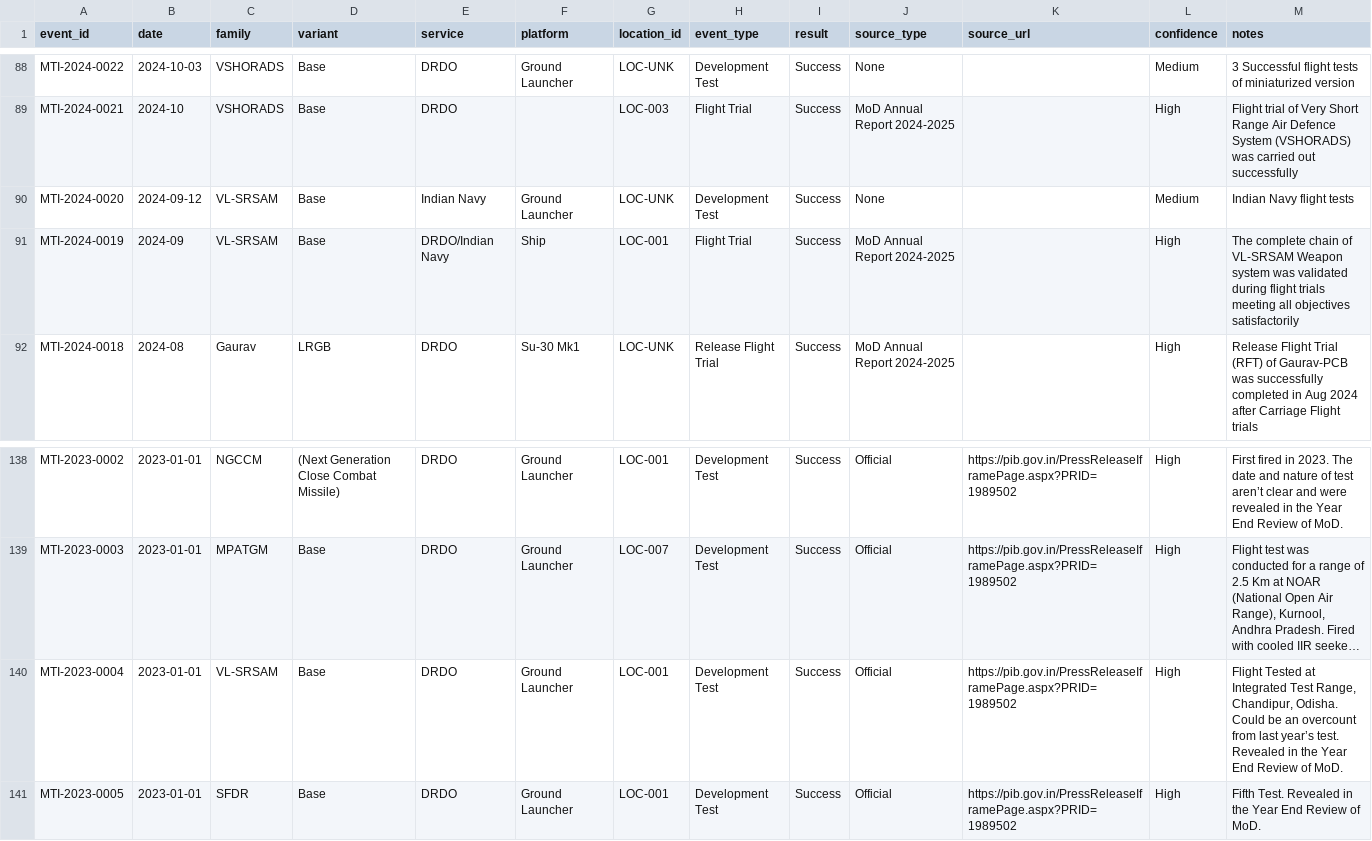
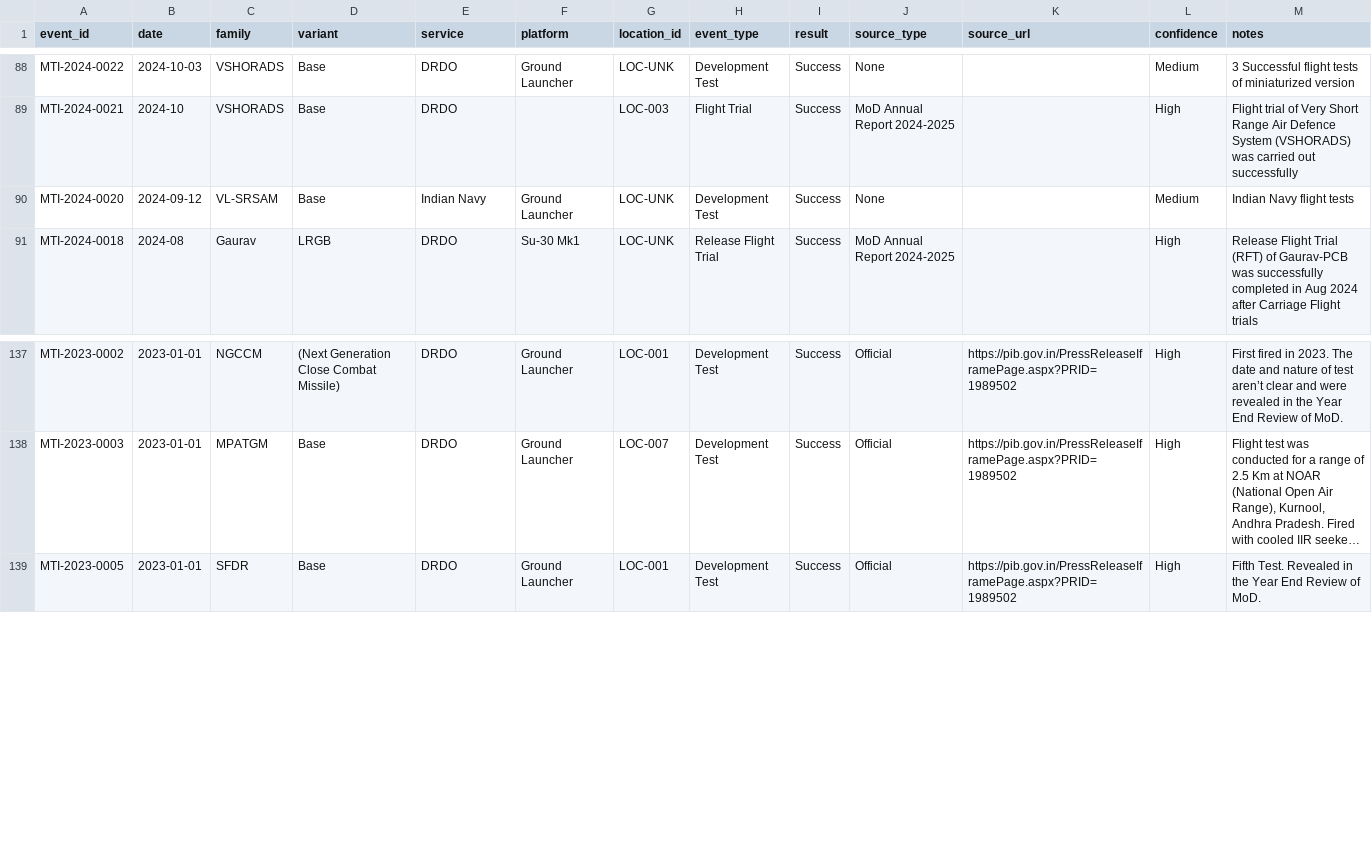
Before and after one commit to SIERRA711/indian-missile-test-tracker, a CSV file: normalized_missiles.csv, drawn as a sheet; only a part is shown, gaps mark what is left out; long unchanged cells end in …; the diff names each change by its address in the sheet, - before the commit and + after, or states it on an @@ line.

Commit message:
fix: remove generic VL-SRSAM duplicates
- Removed MTI-2023-0004 (MoD year end review overcount)
- Removed MTI-2024-0019 (MoD annual report duplicate of Sept tests)
- Leaves exactly 8 concrete VL-SRSAM tests in the database

```diff
--- a/normalized_missiles.csv
+++ b/normalized_missiles.csv
-row 91: MTI-2024-0019 | 2024-09 | VL-SRSAM | Base | DRDO/Indian Navy | Ship | LOC-001 | Flight Trial | Success | MoD Annual Report 2024-2025 |  | High | The complete chain of VL-SRSAM Weapon system was validated during flight trials meeting all objectives satisfactorily
-row 140: MTI-2023-0004 | 2023-01-01 | VL-SRSAM | Base | DRDO | Ground Launcher | LOC-001 | Development Test | Success | Official | https://pib.gov.in/PressReleaseIframePage.aspx?PRID=1989502 | High | Flight Tested at Integrated Test Range, Chandipur, Odisha. Could be an overcount from last year’s test. Revealed in the Year End Review of MoD.
```
